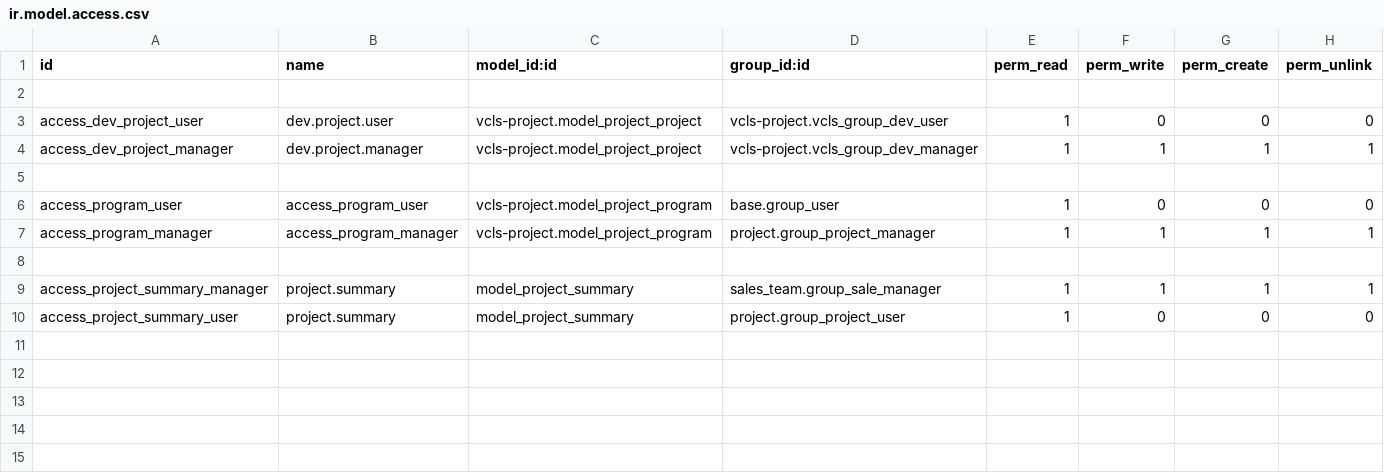
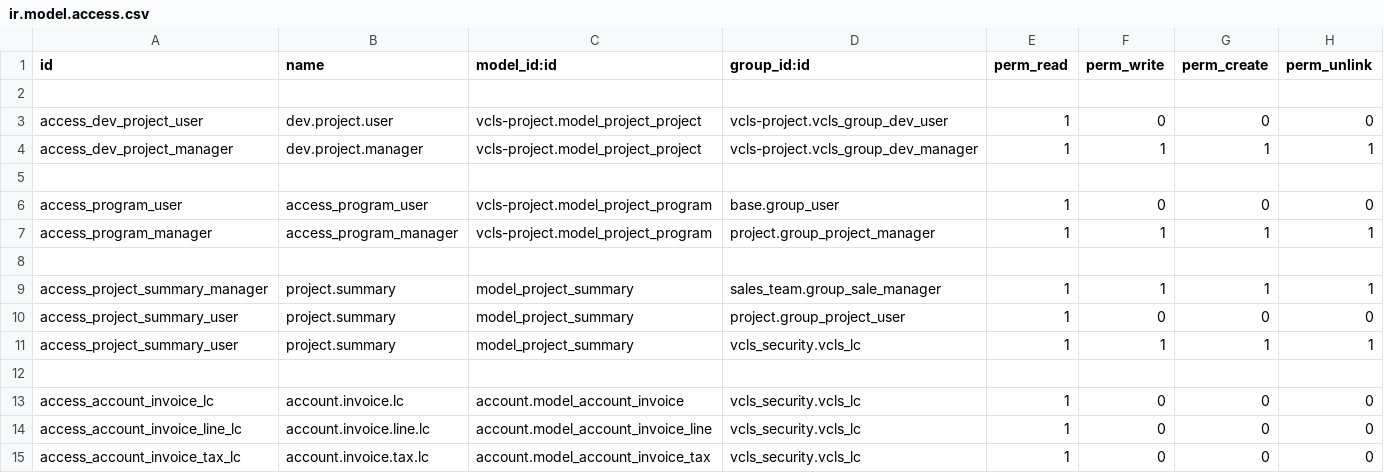
Before and after one commit to suningwz/odoo-vcls-module, a CSV file: vcls-project/security/ir.model.access.csv, drawn as a sheet; the diff names each change by its address in the sheet, - before the commit and + after, or states it on an @@ line.

```diff
--- a/vcls-project/security/ir.model.access.csv
+++ b/vcls-project/security/ir.model.access.csv
+row 11: access_project_summary_user | project.summary | model_project_summary | vcls_security.vcls_lc | 1 | 1 | 1 | 1
+row 12: (empty)
+row 13: access_account_invoice_lc | account.invoice.lc | account.model_account_invoice | vcls_security.vcls_lc | 1 | 0 | 0 | 0
+row 14: access_account_invoice_line_lc | account.invoice.line.lc | account.model_account_invoice_line | vcls_security.vcls_lc | 1 | 0 | 0 | 0
+row 15: access_account_invoice_tax_lc | account.invoice.tax.lc | account.model_account_invoice_tax | vcls_security.vcls_lc | 1 | 0 | 0 | 0
```
Also changed, not shown: vcls-crm/security/ir.model.access.csv, 23 other files.
